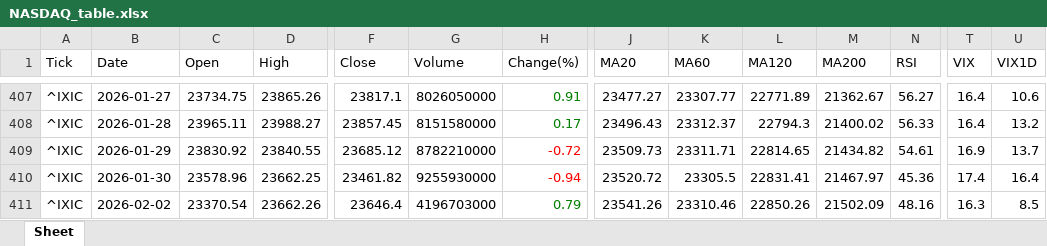
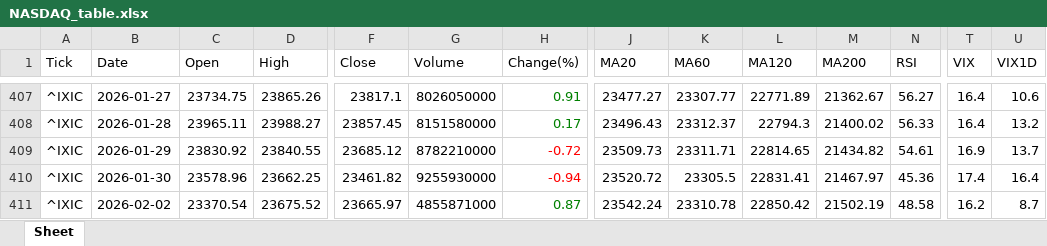
Before and after one commit to jangjb1204-sys/my-python-bot, an Excel workbook: US_stock/NASDAQ_table.xlsx, sheet Sheet, drawn as a sheet; only a part is shown, gaps mark what is left out; values as stored, in another font and other column widths than the file's, no borders; the diff names each change by its address in the sheet, - before the commit and + after, or states it on an @@ line.

```diff
--- a/US_stock/NASDAQ_table.xlsx (sheet Sheet)
+++ b/US_stock/NASDAQ_table.xlsx (sheet Sheet)
-D411 (High): 23662.26
+D411 (High): 23675.52
-F411 (Close): 23646.4
+F411 (Close): 23665.97
-G411 (Volume): 4196703000
+G411 (Volume): 4855871000
-H411 (Change(%)): 0.79
+H411 (Change(%)): 0.87
-J411 (MA20): 23541.26
+J411 (MA20): 23542.24
-K411 (MA60): 23310.46
+K411 (MA60): 23310.78
-L411 (MA120): 22850.26
+L411 (MA120): 22850.42
-M411 (MA200): 21502.09
+M411 (MA200): 21502.19
-N411 (RSI): 48.16
+N411 (RSI): 48.58
-T411 (VIX): 16.3
+T411 (VIX): 16.2
-U411 (VIX1D): 8.5
+U411 (VIX1D): 8.7
```
Also changed, not shown: US_stock/FINX_table.xlsx, US_stock/GOLD_table.xlsx, 33 other files.
